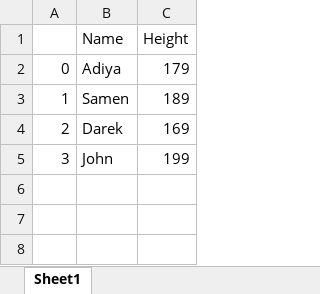
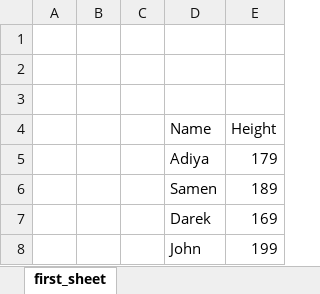
Before and after one commit to rajkonkret/PythonExcel-9-04-2026, an Excel workbook: day2/excel_with_list.xlsx, sheet first_sheet, drawn as a sheet; values as stored, in another font and other column widths than the file's, no borders; removed rows and columns are numbered as before the commit, all else as after; the diff names each change by its address in the sheet, - before the commit and + after, or states it on an @@ line.

```diff
--- a/day2/excel_with_list.xlsx (sheet first_sheet)
+++ b/day2/excel_with_list.xlsx (sheet first_sheet)
-sheet tab: Sheet1
+sheet tab: first_sheet
-column A, rows 2-5: 0 | 1 | 2 | 3
+column A, empty
+column B, empty
+column C, empty
+row 1: (empty)
+row 2: (empty)
+row 3: (empty)
```
Also changed, not shown: 1 other file.
